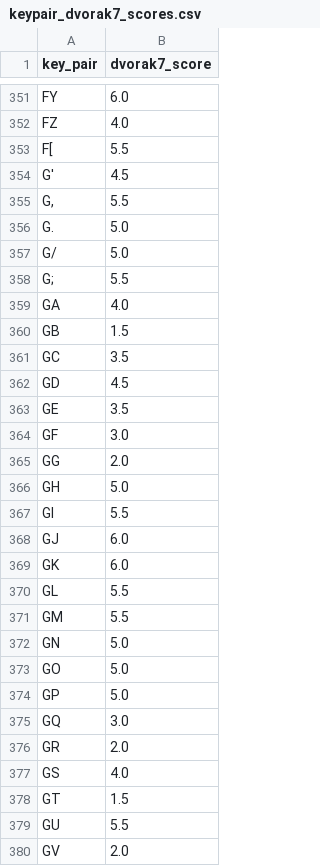
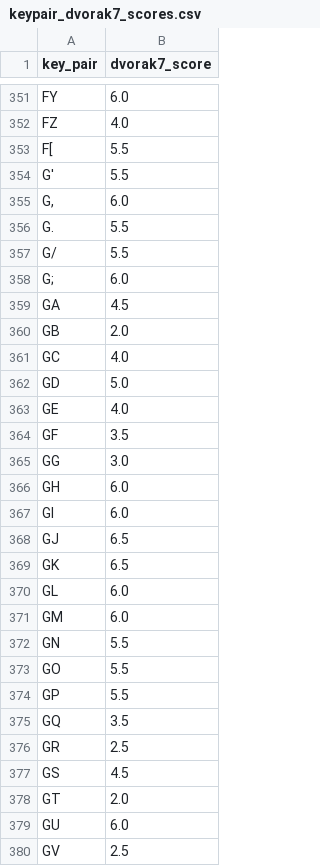
Before and after one commit to binarybottle/keyboard_layout_scorers, a CSV file: tables/keypair_dvorak7_scores.csv, drawn as a sheet; only a part is shown, gaps mark what is left out; the diff covers the shown part only.

```diff
--- a/tables/keypair_dvorak7_scores.csv
+++ b/tables/keypair_dvorak7_scores.csv
@@ -353,28 +353,28 @@ FZ,4.0
 F[,5.5
-G',4.5
-"G,",5.5
-G.,5.0
-G/,5.0
-G;,5.5
-GA,4.0
-GB,1.5
-GC,3.5
-GD,4.5
-GE,3.5
-GF,3.0
-GG,2.0
-GH,5.0
-GI,5.5
-GJ,6.0
-GK,6.0
-GL,5.5
-GM,5.5
-GN,5.0
-GO,5.0
-GP,5.0
-GQ,3.0
-GR,2.0
-GS,4.0
-GT,1.5
-GU,5.5
-GV,2.0
+G',5.5
+"G,",6.0
+G.,5.5
+G/,5.5
+G;,6.0
+GA,4.5
+GB,2.0
+GC,4.0
+GD,5.0
+GE,4.0
+GF,3.5
+GG,3.0
+GH,6.0
+GI,6.0
+GJ,6.5
+GK,6.5
+GL,6.0
+GM,6.0
+GN,5.5
+GO,5.5
+GP,5.5
+GQ,3.5
+GR,2.5
+GS,4.5
+GT,2.0
+GU,6.0
+GV,2.5
```
Also changed, not shown: 156 edited cells elsewhere in this file, tables/keypair_engram8_hspan_scores.csv, tables/keypair_engram8_scores.csv, 17 other files.
